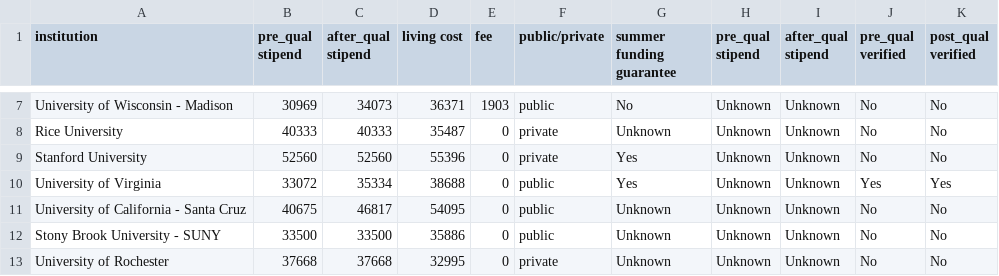
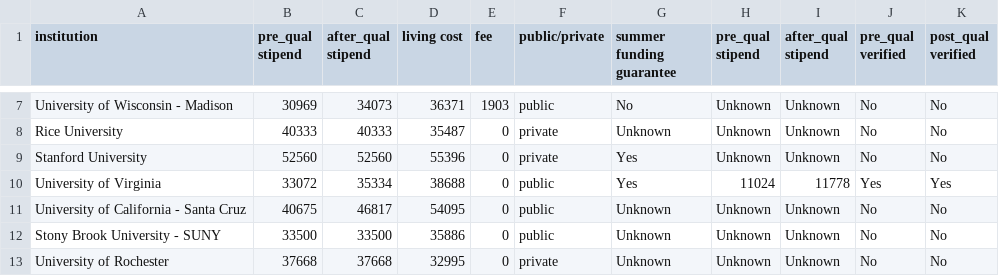
Before and after one commit to CSStipendRankings/CSStipendRankings, a CSV file: stipend-us.csv, drawn as a sheet; only a part is shown, gaps mark what is left out.

Commit message:
Fix UV

```diff
--- a/stipend-us.csv
+++ b/stipend-us.csv
@@ -9,3 +9,3 @@ institution, pre_qual stipend, after_qual stipend, living cost, fee, public/priv
 "Stanford University", 52560, 52560, 55396, 0, private, Yes, Unknown, Unknown, No, No
-"University of Virginia", 33072, 35334, 38688, 0, public, Yes, Unknown, Unknown, Yes, Yes
+"University of Virginia", 33072, 35334, 38688, 0, public, Yes, 11024, 11778, Yes, Yes
 "University of California - Santa Cruz", 40675, 46817, 54095, 0, public, Unknown, Unknown, Unknown, No, No
```
